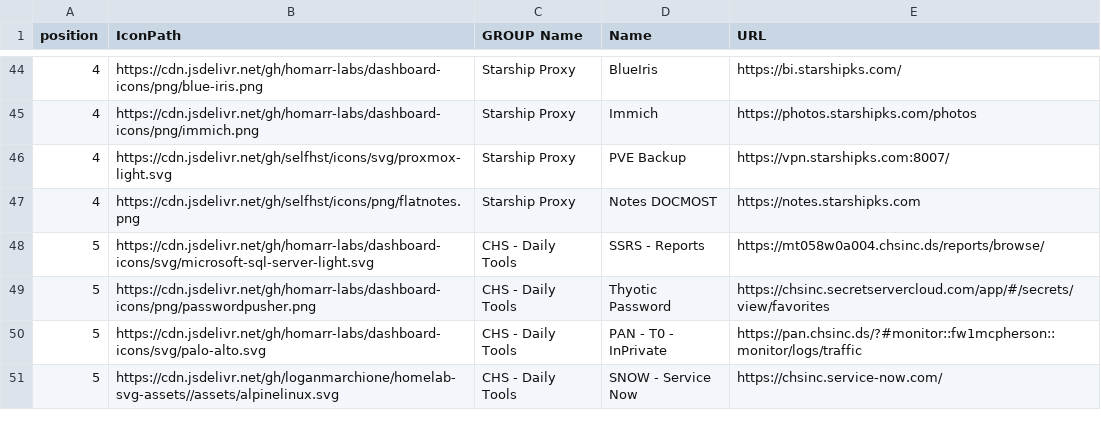
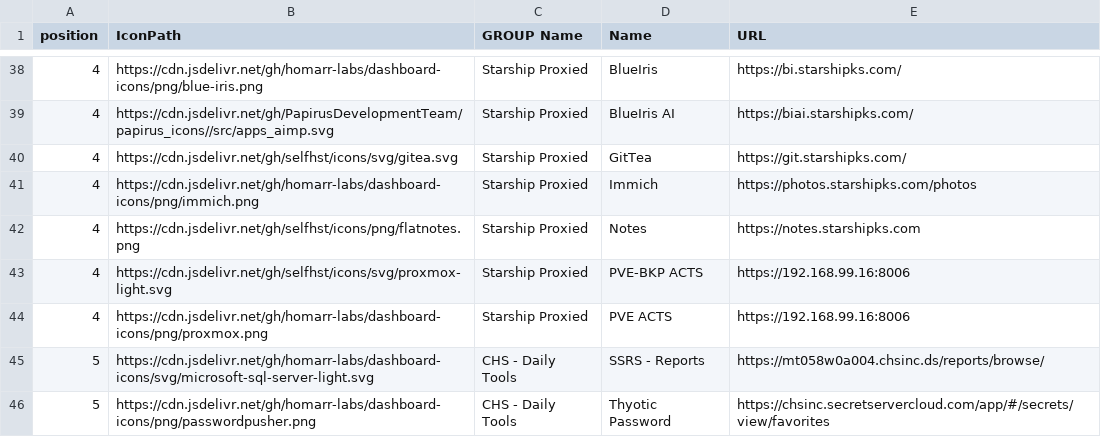
Before and after one commit to davidfrankks/GIT-NewBuilds, a CSV file: Landing_Page.csv, drawn as a sheet; only a part is shown, gaps mark what is left out; the shorter side is filled out with more unchanged rows; the diff covers the shown part only.

```diff
--- a/Landing_Page.csv
+++ b/Landing_Page.csv
@@ -44,5 +38,8 @@ position,IconPath,GROUP Name,Name,URL
-4,https://cdn.jsdelivr.net/gh/homarr-labs/dashboard-icons/png/blue-iris.png,Starship Proxy,BlueIris,https://bi.starshipks.com/
-4,https://cdn.jsdelivr.net/gh/homarr-labs/dashboard-icons/png/immich.png,Starship Proxy,Immich,https://photos.starshipks.com/photos
-4,https://cdn.jsdelivr.net/gh/selfhst/icons/svg/proxmox-light.svg,Starship Proxy,PVE Backup,https://vpn.starshipks.com:8007/
-4,https://cdn.jsdelivr.net/gh/selfhst/icons/png/flatnotes.png,Starship Proxy,Notes DOCMOST,https://notes.starshipks.com
+4,https://cdn.jsdelivr.net/gh/homarr-labs/dashboard-icons/png/blue-iris.png,Starship Proxied,BlueIris,https://bi.starshipks.com/
+4,https://cdn.jsdelivr.net/gh/PapirusDevelopmentTeam/papirus_icons//src/apps_aimp.svg,Starship Proxied,BlueIris AI,https://biai.starshipks.com/
+4,https://cdn.jsdelivr.net/gh/selfhst/icons/svg/gitea.svg,Starship Proxied,GitTea,https://git.starshipks.com/
+4,https://cdn.jsdelivr.net/gh/homarr-labs/dashboard-icons/png/immich.png,Starship Proxied,Immich,https://photos.starshipks.com/photos
+4,https://cdn.jsdelivr.net/gh/selfhst/icons/png/flatnotes.png,Starship Proxied,Notes,https://notes.starshipks.com
+4,https://cdn.jsdelivr.net/gh/selfhst/icons/svg/proxmox-light.svg,Starship Proxied,PVE-BKP ACTS,https://192.168.99.16:8006
+4,https://cdn.jsdelivr.net/gh/homarr-labs/dashboard-icons/png/proxmox.png,Starship Proxied,PVE ACTS,https://192.168.99.16:8006
 5,https://cdn.jsdelivr.net/gh/homarr-labs/dashboard-icons/svg/microsoft-sql-server-light.svg,CHS - Daily Tools,SSRS - Reports,https://mt058w0a004.chsinc.ds/reports/browse/
```
Also changed, not shown: 1 added row, 7 removed rows and 24 edited cells elsewhere in this file.
